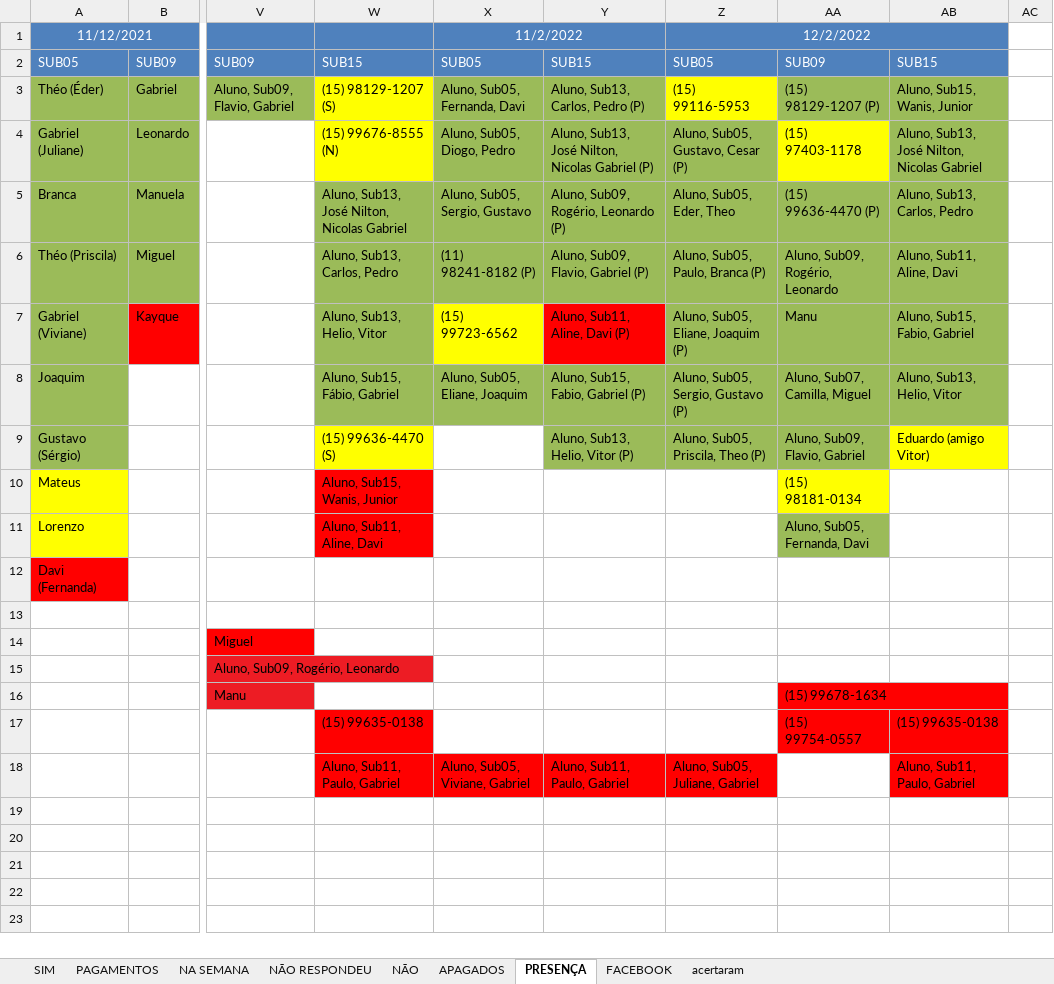
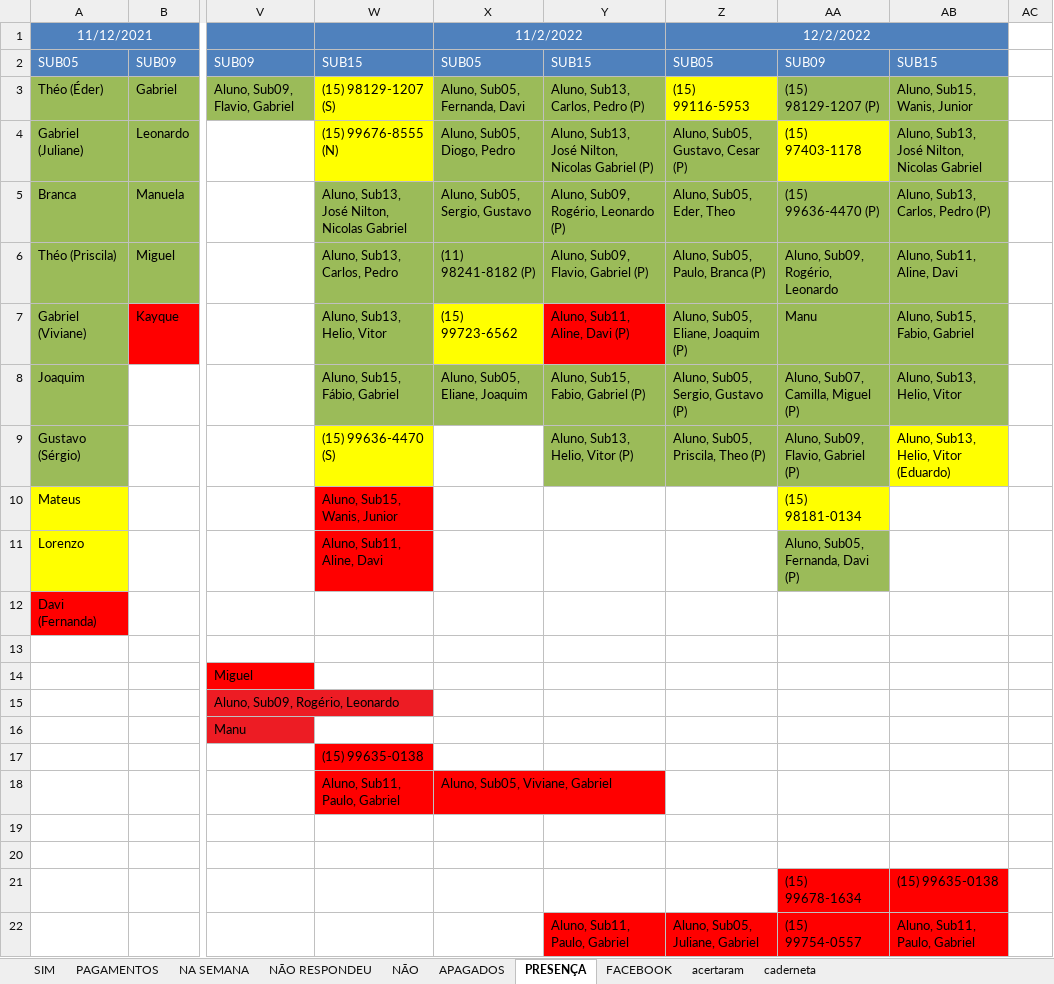
Before and after one commit to paivadaniel/contatos-rsa, an Excel workbook: contatos-rsa.xlsx, sheet PRESENÇA, drawn as a sheet; only a part is shown, gaps mark what is left out; values as stored, in another font and other column widths than the file's, no borders; addresses are those after the commit; rows hold the shown columns only; the diff names each change by its address in the sheet, - before the commit and + after, or states it on an @@ line.

```diff
--- a/contatos-rsa.xlsx (sheet PRESENÇA)
+++ b/contatos-rsa.xlsx (sheet PRESENÇA)
+sheet tab: caderneta
-AB5: Aluno, Sub13, Carlos, Pedro
+AB5: Aluno, Sub13, Carlos, Pedro (P)
-AA8: Aluno, Sub07, Camilla, Miguel
+AA8: Aluno, Sub07, Camilla, Miguel (P)
-AA9: Aluno, Sub09, Flavio, Gabriel
+AA9: Aluno, Sub09, Flavio, Gabriel (P)
-AB9: Eduardo (amigo Vitor)
+AB9: Aluno, Sub13, Helio, Vitor (Eduardo)
-AA11: Aluno, Sub05, Fernanda, Davi
+AA11: Aluno, Sub05, Fernanda, Davi (P)
-AA16: (15) 99678-1634
+AA16: (empty)
-AA16 fill: #FF0000
+AA16 fill: none
+row 17:  |  |  | (15) 99635-0138
+row 18:  |  |  | Aluno, Sub11, Paulo, Gabriel | Aluno, Sub05, Viviane, Gabriel
-row 19:  |  |  | (15) 99635-0138 |  |  |  | (15) 99754-0557 | (15) 99635-0138
+row 19: (empty)
-W19 fill: #FF0000
+W19 fill: none
-AA19:AB19 fill: #FF0000
+AA19:AB19 fill: none
-row 20:  |  |  | Aluno, Sub11, Paulo, Gabriel | Aluno, Sub05, Viviane, Gabriel | Aluno, Sub11, Paulo, Gabriel | Aluno, Sub05, Juliane, Gabriel |  | Aluno, Sub11, Paulo, Gabriel
+row 20: (empty)
-W20:Z20 fill: #FF0000
+W20:Z20 fill: none
-AB20 fill: #FF0000
+AB20 fill: none
+row 21:  |  |  |  |  |  |  | (15) 99678-1634 | (15) 99635-0138
+row 22:  |  |  |  |  | Aluno, Sub11, Paulo, Gabriel | Aluno, Sub05, Juliane, Gabriel | (15) 99754-0557 | Aluno, Sub11, Paulo, Gabriel
```
Also changed, not shown: sheet PAGAMENTOS, sheet acertaram.
